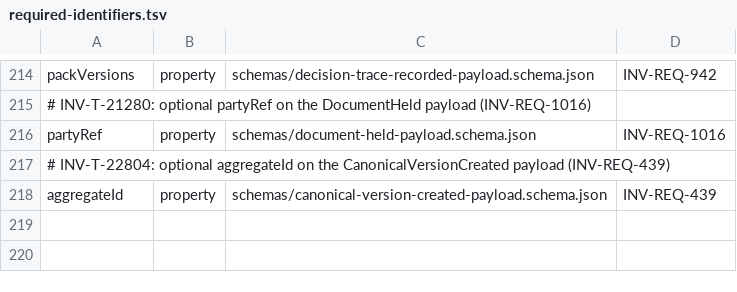
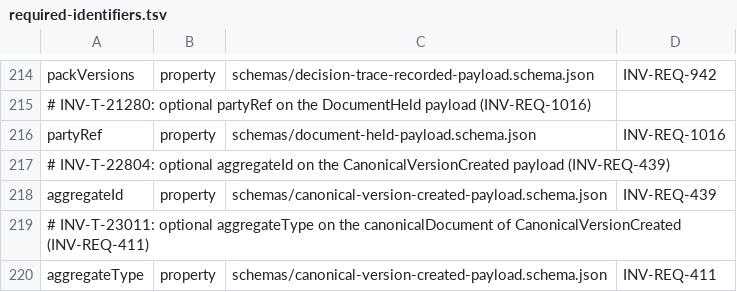
Before and after one commit to dynokore/DynoInvoice, a TSV file: platform-contracts/canonical/required-identifiers.tsv, drawn as a sheet; only a part is shown, gaps mark what is left out; the diff names each change by its address in the sheet, - before the commit and + after, or states it on an @@ line.

```diff
--- a/platform-contracts/canonical/required-identifiers.tsv
+++ b/platform-contracts/canonical/required-identifiers.tsv
+row 219: # INV-T-23011: optional aggregateType on the canonicalDocument of CanonicalVersionCreated (INV-REQ-411)
+row 220: aggregateType | property | schemas/canonical-version-created-payload.schema.json | INV-REQ-411
```
Also changed, not shown: platform-contracts/canonical/data-classification.tsv, 5 other files.
